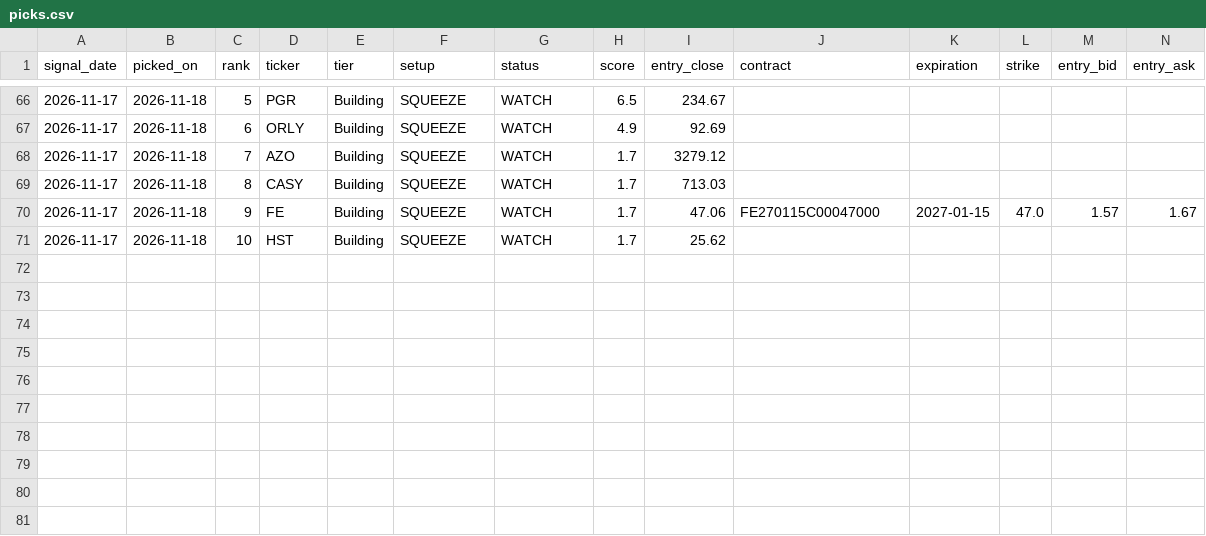
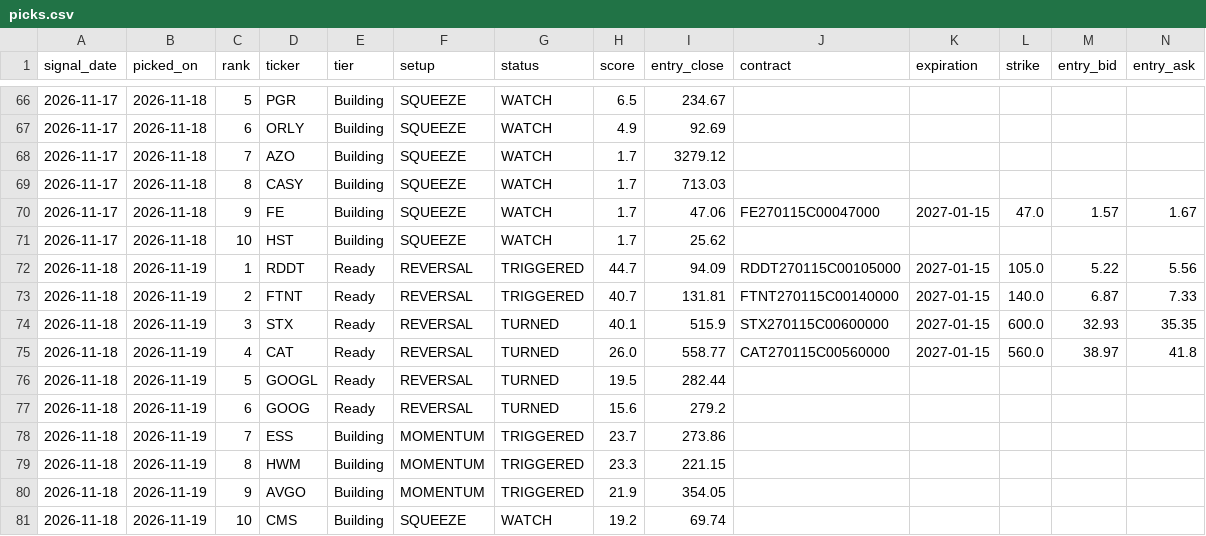
Before and after one commit to seanpesner-lab/OptionsDash, a CSV file: history/picks.csv, drawn as a sheet; only a part is shown, gaps mark what is left out; rows hold the shown columns only; the diff names each change by its address in the sheet, - before the commit and + after, or states it on an @@ line.

```diff
--- a/history/picks.csv
+++ b/history/picks.csv
+row 72: 2026-11-18 | 2026-11-19 | 1 | RDDT | Ready | REVERSAL | TRIGGERED | 44.7 | 94.09 | RDDT270115C00105000 | 2027-01-15 | 105.0 | 5.22 | 5.56
+row 73: 2026-11-18 | 2026-11-19 | 2 | FTNT | Ready | REVERSAL | TRIGGERED | 40.7 | 131.81 | FTNT270115C00140000 | 2027-01-15 | 140.0 | 6.87 | 7.33
+row 74: 2026-11-18 | 2026-11-19 | 3 | STX | Ready | REVERSAL | TURNED | 40.1 | 515.9 | STX270115C00600000 | 2027-01-15 | 600.0 | 32.93 | 35.35
+row 75: 2026-11-18 | 2026-11-19 | 4 | CAT | Ready | REVERSAL | TURNED | 26.0 | 558.77 | CAT270115C00560000 | 2027-01-15 | 560.0 | 38.97 | 41.8
+row 76: 2026-11-18 | 2026-11-19 | 5 | GOOGL | Ready | REVERSAL | TURNED | 19.5 | 282.44
+row 77: 2026-11-18 | 2026-11-19 | 6 | GOOG | Ready | REVERSAL | TURNED | 15.6 | 279.2
+row 78: 2026-11-18 | 2026-11-19 | 7 | ESS | Building | MOMENTUM | TRIGGERED | 23.7 | 273.86
+row 79: 2026-11-18 | 2026-11-19 | 8 | HWM | Building | MOMENTUM | TRIGGERED | 23.3 | 221.15
+row 80: 2026-11-18 | 2026-11-19 | 9 | AVGO | Building | MOMENTUM | TRIGGERED | 21.9 | 354.05
+row 81: 2026-11-18 | 2026-11-19 | 10 | CMS | Building | SQUEEZE | WATCH | 19.2 | 69.74
```
